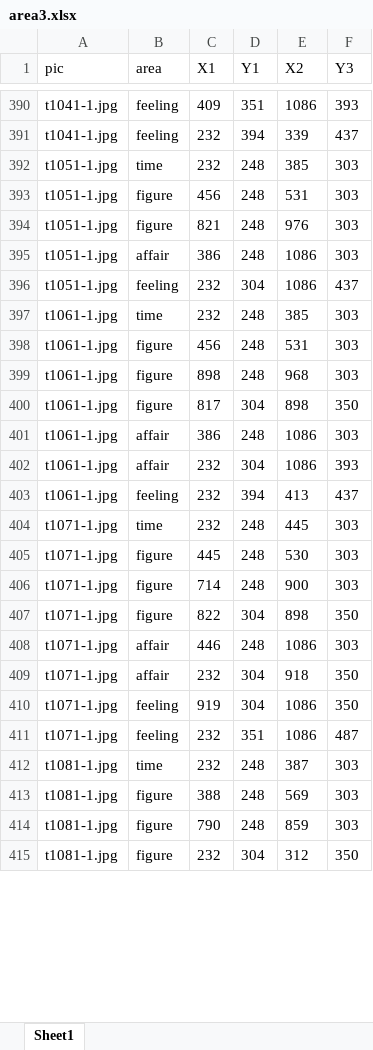
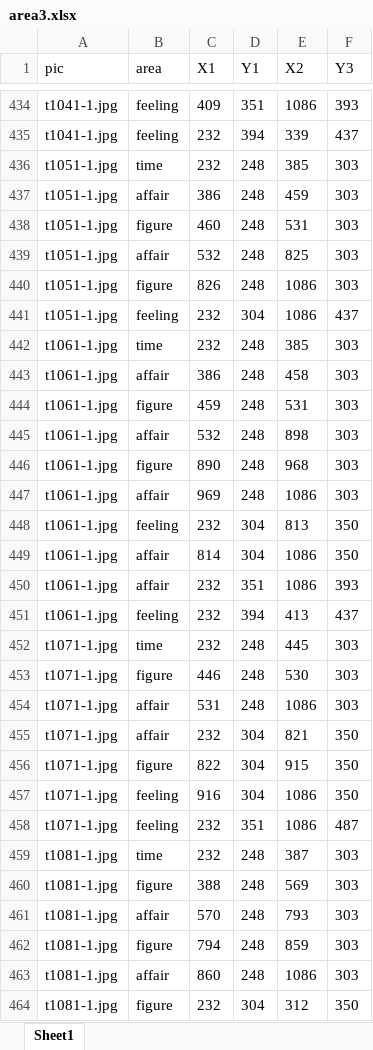
Before and after one commit to yajuandata/yajuan_phd, an Excel workbook: info/area3.xlsx, sheet Sheet1, drawn as a sheet; only a part is shown, gaps mark what is left out; values as stored, in another font and other column widths than the file's, no borders; conditional formats not drawn; removed rows and columns are numbered as before the commit, all else as after; the diff covers the shown part only; the diff names each change by its address in the sheet, - before the commit and + after, or states it on an @@ line.

```diff
--- a/info/area3.xlsx (sheet Sheet1)
+++ b/info/area3.xlsx (sheet Sheet1)
+row 437: t1051-1.jpg | affair | 386 | 248 | 459 | 303
-C438 (X1): 456
+C438 (X1): 460
-B439 (area): figure
+B439 (area): affair
-C439 (X1): 821
+C439 (X1): 532
-E439 (X2): 976
+E439 (X2): 825
-B440 (area): affair
+B440 (area): figure
-C440 (X1): 386
+C440 (X1): 826
+row 443: t1061-1.jpg | affair | 386 | 248 | 458 | 303
-C444 (X1): 456
+C444 (X1): 459
+row 445: t1061-1.jpg | affair | 532 | 248 | 898 | 303
-C446 (X1): 898
+C446 (X1): 890
-row 400: t1061-1.jpg | figure | 817 | 304 | 898 | 350
-C447 (X1): 386
+C447 (X1): 969
+row 448: t1061-1.jpg | feeling | 232 | 304 | 813 | 350
+row 449: t1061-1.jpg | affair | 814 | 304 | 1086 | 350
-D450 (Y1): 304
+D450 (Y1): 351
-C453 (X1): 445
+C453 (X1): 446
-row 406: t1071-1.jpg | figure | 714 | 248 | 900 | 303
-row 407: t1071-1.jpg | figure | 822 | 304 | 898 | 350
-C454 (X1): 446
+C454 (X1): 531
-E455 (X2): 918
+E455 (X2): 821
+row 456: t1071-1.jpg | figure | 822 | 304 | 915 | 350
-C457 (X1): 919
+C457 (X1): 916
+row 461: t1081-1.jpg | affair | 570 | 248 | 793 | 303
-C462 (X1): 790
+C462 (X1): 794
+row 463: t1081-1.jpg | affair | 860 | 248 | 1086 | 303
```
Also changed, not shown: 106 added rows, 55 removed rows, 2 moved rows, 281 edited cells and cell formats elsewhere in this sheet.
